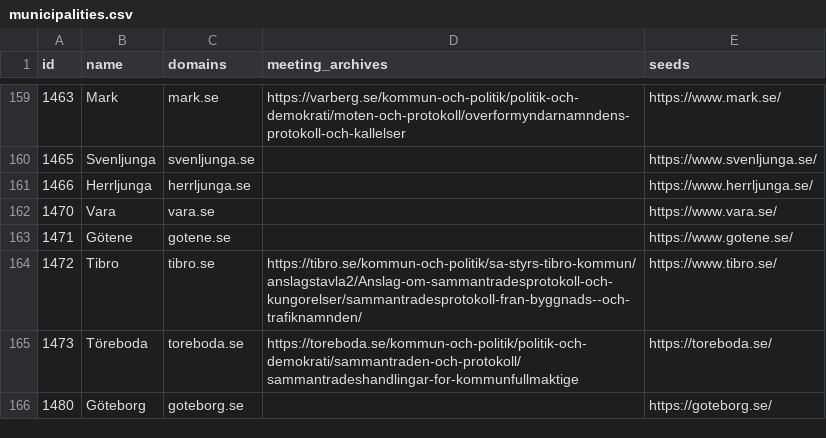
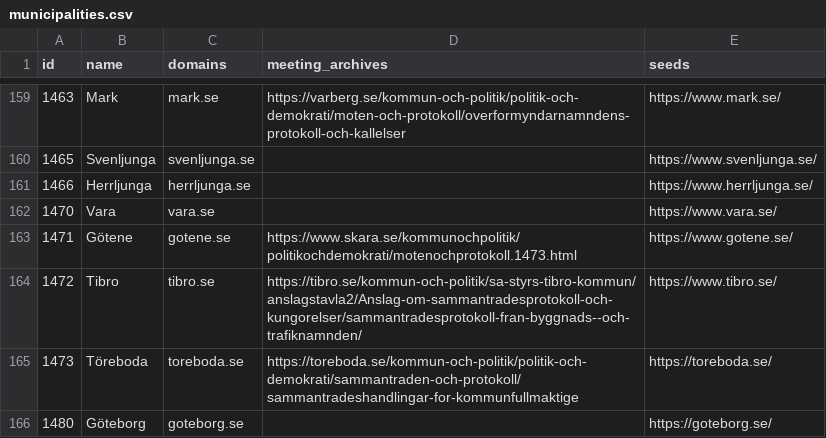
Before and after one commit to Mihagley/Scraping_Swedish_elderly_care, a CSV file: research/municipalities.csv, drawn as a sheet; only a part is shown, gaps mark what is left out.

```diff
--- a/research/municipalities.csv
+++ b/research/municipalities.csv
@@ -162,3 +162,3 @@ id,name,domains,meeting_archives,seeds
 1470,Vara,vara.se,,https://www.vara.se/
-1471,Götene,gotene.se,,https://www.gotene.se/
+1471,Götene,gotene.se,https://www.skara.se/kommunochpolitik/politikochdemokrati/motenochprotokoll.1473.html,https://www.gotene.se/
 1472,Tibro,tibro.se,https://tibro.se/kommun-och-politik/sa-styrs-tibro-kommun/anslagstavla2/Anslag-om-sammantradesprotokoll-och-kungorelser/sammantradesprotokoll-fran-byggnads--och-trafiknamnden/,https://www.tibro.se/
```
Also changed, not shown: 1 other file.
